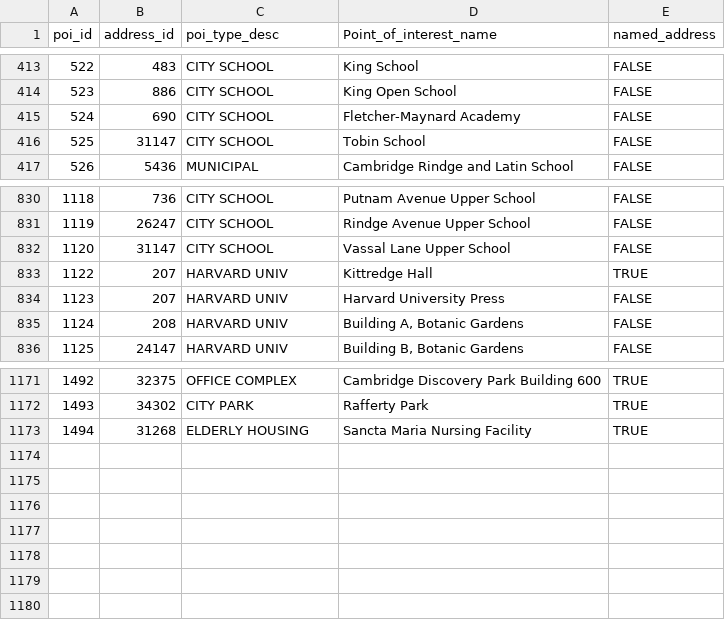
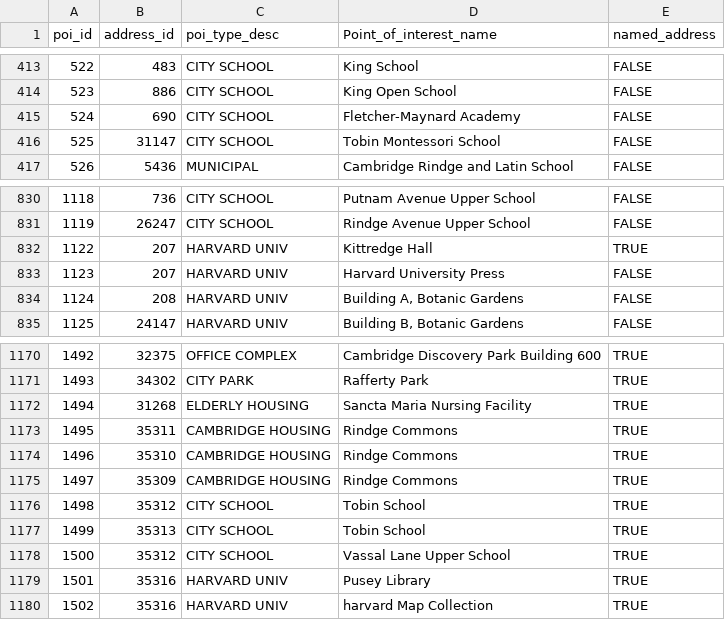
Before and after one commit to cambridgegis/cambridgegis_data_address, a CSV file: Address_Points/Master_Address_Points_of_Interest.csv, drawn as a sheet; only a part is shown, gaps mark what is left out.

Commit message:
10 layers updated
Data updates for the following layer:

* ADDRESS_AddressPoints
* BASEMAP_Buildings
* CDD_SustainableBuildings
* DPW_PedestrianRamps
* ENVIRONMENTAL_StreetTrees
* HYDRO_WaterBodies
* INFRA_Catchbasin
* RECREATION_OpenSpace
* RECREATION_Playgrounds
* TRANS_Centerlines

```diff
--- a/Address_Points/Master_Address_Points_of_Interest.csv
+++ b/Address_Points/Master_Address_Points_of_Interest.csv
@@ -415,3 +415,3 @@
 524,690,CITY SCHOOL,Fletcher-Maynard Academy,FALSE
-525,31147,CITY SCHOOL,Tobin School,FALSE
+525,31147,CITY SCHOOL,Tobin Montessori School,FALSE
 526,5436,MUNICIPAL,Cambridge Rindge and Latin School,FALSE
@@ -831,3 +831,2 @@
 1119,26247,CITY SCHOOL,Rindge Avenue Upper School,FALSE
-1120,31147,CITY SCHOOL,Vassal Lane Upper School,FALSE
 1122,207,HARVARD UNIV,Kittredge Hall,TRUE
@@ -1173 +1172,9 @@
 1494,31268,ELDERLY HOUSING,Sancta Maria Nursing Facility,TRUE
+1495,35311,CAMBRIDGE HOUSING,Rindge Commons,TRUE
+1496,35310,CAMBRIDGE HOUSING,Rindge Commons,TRUE
+1497,35309,CAMBRIDGE HOUSING,Rindge Commons,TRUE
+1498,35312,CITY SCHOOL,Tobin School,TRUE
+1499,35313,CITY SCHOOL,Tobin School,TRUE
+1500,35312,CITY SCHOOL,Vassal Lane Upper School,TRUE
+1501,35316,HARVARD UNIV,Pusey Library,TRUE
+1502,35316,HARVARD UNIV,harvard Map Collection,TRUE
```
Also changed, not shown: 3 other files.
